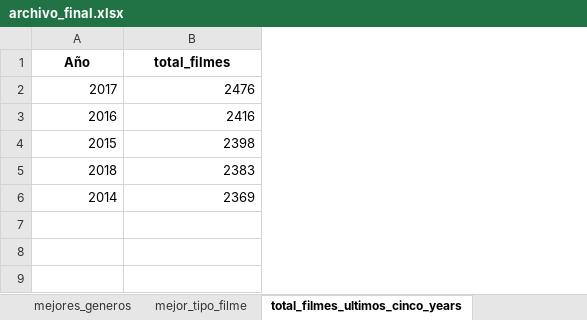
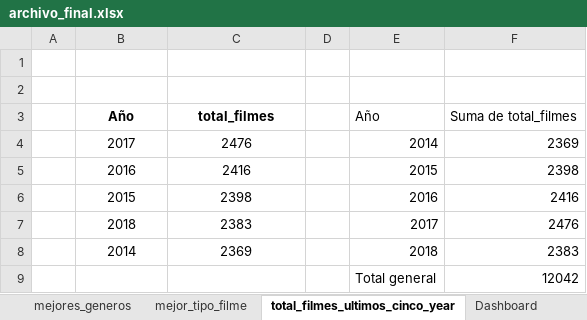
Before and after one commit to Dilmer-Rojas/Filmaffinity, an Excel workbook: outputs/archivo_final.xlsx, sheet total_filmes_ultimos_cinco_year, drawn as a sheet; values as stored, in another font and other column widths than the file's, no borders; charts and pictures and table styles not drawn; addresses are those after the commit; the diff names each change by its address in the sheet, - before the commit and + after, or states it on an @@ line.

```diff
--- a/outputs/archivo_final.xlsx (sheet total_filmes_ultimos_cinco_year)
+++ b/outputs/archivo_final.xlsx (sheet total_filmes_ultimos_cinco_year)
-sheet tab: total_filmes_ultimos_cinco_years
+sheet tab: total_filmes_ultimos_cinco_year
+sheet tab: Dashboard
+column A, empty
+column D, empty
+column E, rows 3-8: Año | 2014 | 2015 | 2016 | 2017 | 2018
+column F, rows 3-8: Suma de total_filmes | 2369 | 2398 | 2416 | 2476 | 2383
+row 1: (empty)
+row 2: (empty)
-B4:C8 alignment: right
+B4:C8 alignment: center
+row 9:  |  |  |  | Total general | 12042
```
Also changed, not shown: sheet mejores_generos, sheet mejor_tipo_filme, sheet genero_con_mas_filmes, sheet diez_paises_filmes, charts or pictures.
